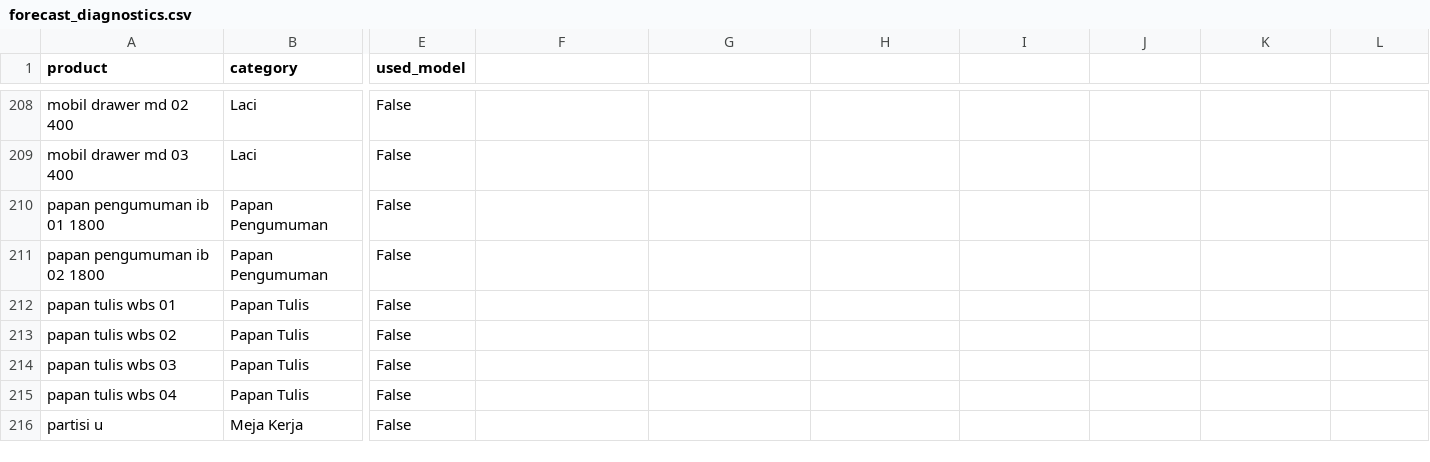
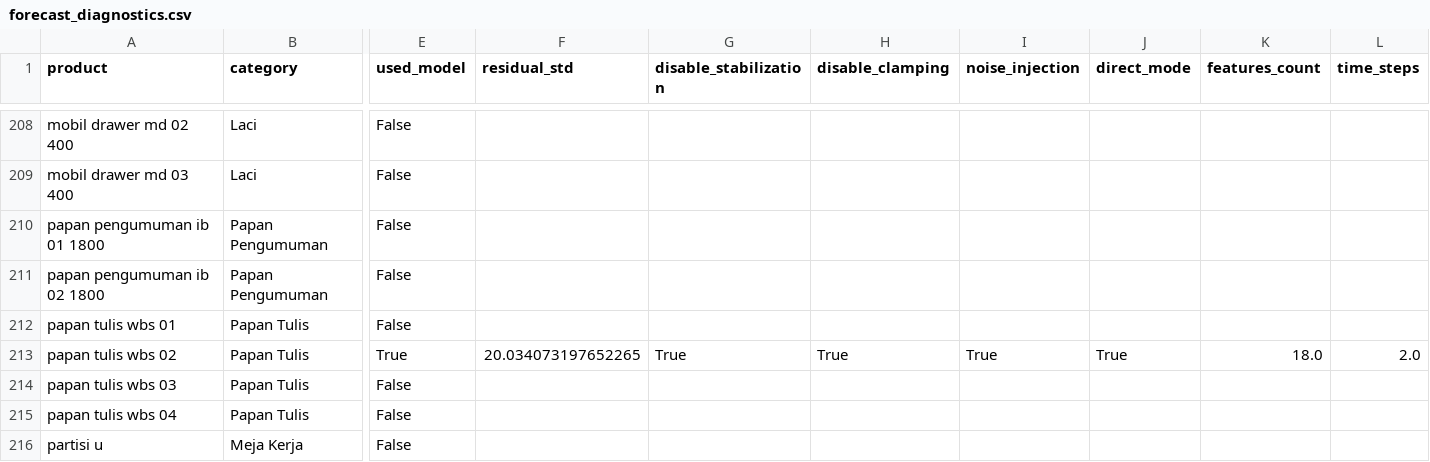
Before and after one commit to fuadvi/forecast, a CSV file: forecast_diagnostics.csv, drawn as a sheet; only a part is shown, gaps mark what is left out; the diff covers the shown part only; the diff names each change by its address in the sheet, - before the commit and + after, or states it on an @@ line.

```diff
--- a/forecast_diagnostics.csv
+++ b/forecast_diagnostics.csv
-F1: (empty)
+F1: residual_std
-G1: (empty)
+G1: disable_stabilization
-H1: (empty)
+H1: disable_clamping
-I1: (empty)
+I1: noise_injection
-J1: (empty)
+J1: direct_mode
-K1: (empty)
+K1: features_count
-L1: (empty)
+L1: time_steps
-E213 (used_model): False
+E213 (used_model): True
-F213 (residual_std): (empty)
+F213 (residual_std): 20.034073197652265
-G213 (disable_stabilization): (empty)
+G213 (disable_stabilization): True
-H213 (disable_clamping): (empty)
+H213 (disable_clamping): True
-I213 (noise_injection): (empty)
+I213 (noise_injection): True
-J213 (direct_mode): (empty)
+J213 (direct_mode): True
-K213 (features_count): (empty)
+K213 (features_count): 18.0
-L213 (time_steps): (empty)
+L213 (time_steps): 2.0
```
Also changed, not shown: 93 edited cells elsewhere in this file, forecast_total_24m.csv, topN_per_month_24m.csv, 14 other files.
